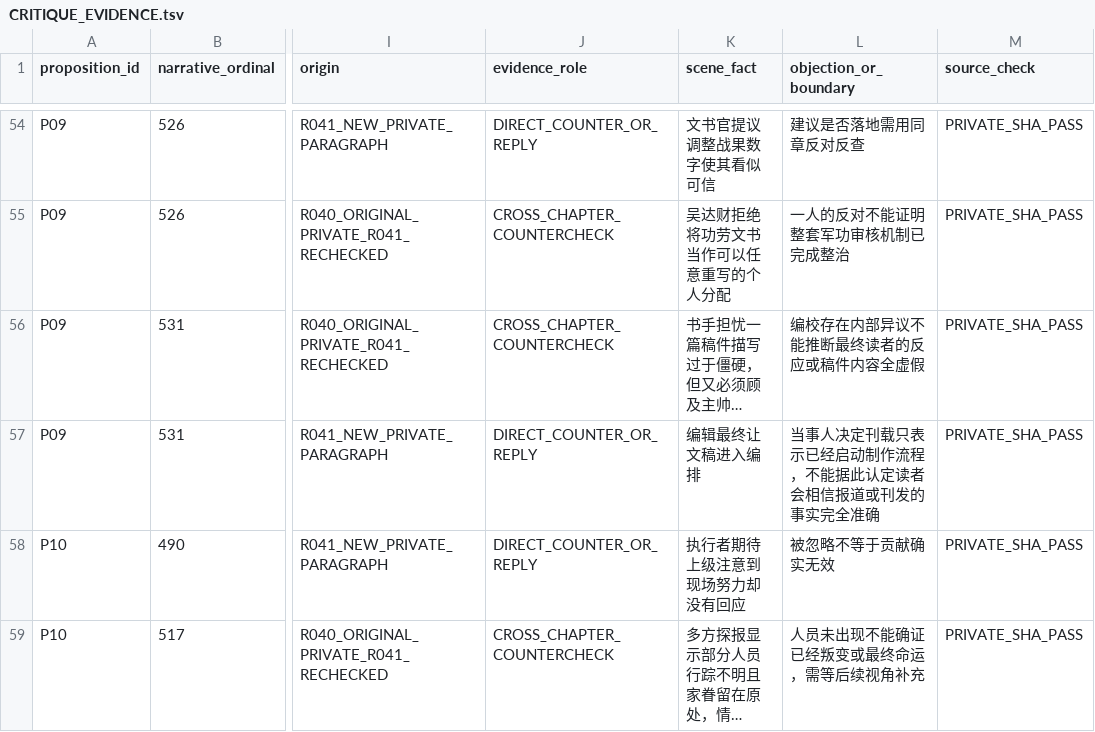
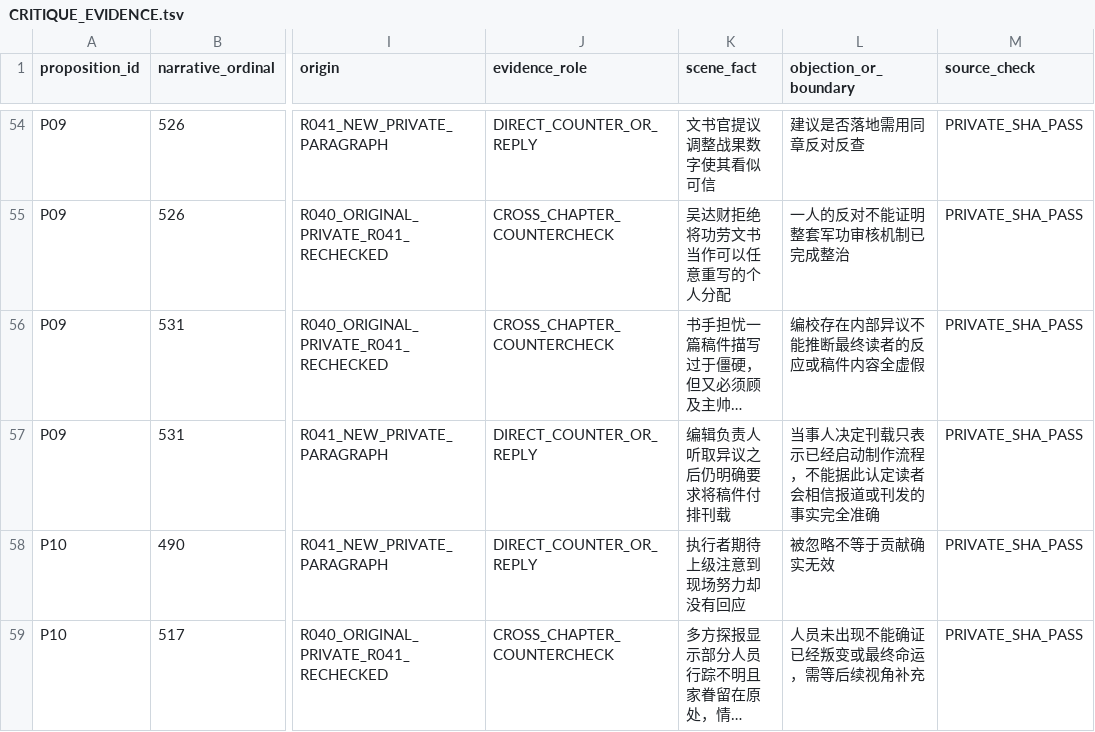
Before and after one commit to xiaolongnv6866-gif/V13, a TSV file: books/tiexuecanming/adler/CRITIQUE_EVIDENCE.tsv, drawn as a sheet; only a part is shown, gaps mark what is left out; long unchanged cells end in …; the diff names each change by its address in the sheet, - before the commit and + after, or states it on an @@ line.

Commit message:
V13 R041: correct remaining short evidence fact with source-specific editorial action

```diff
--- a/books/tiexuecanming/adler/CRITIQUE_EVIDENCE.tsv
+++ b/books/tiexuecanming/adler/CRITIQUE_EVIDENCE.tsv
-K57 (scene_fact): 编辑最终让文稿进入编排
+K57 (scene_fact): 编辑负责人听取异议之后仍明确要求将稿件付排刊载
```
